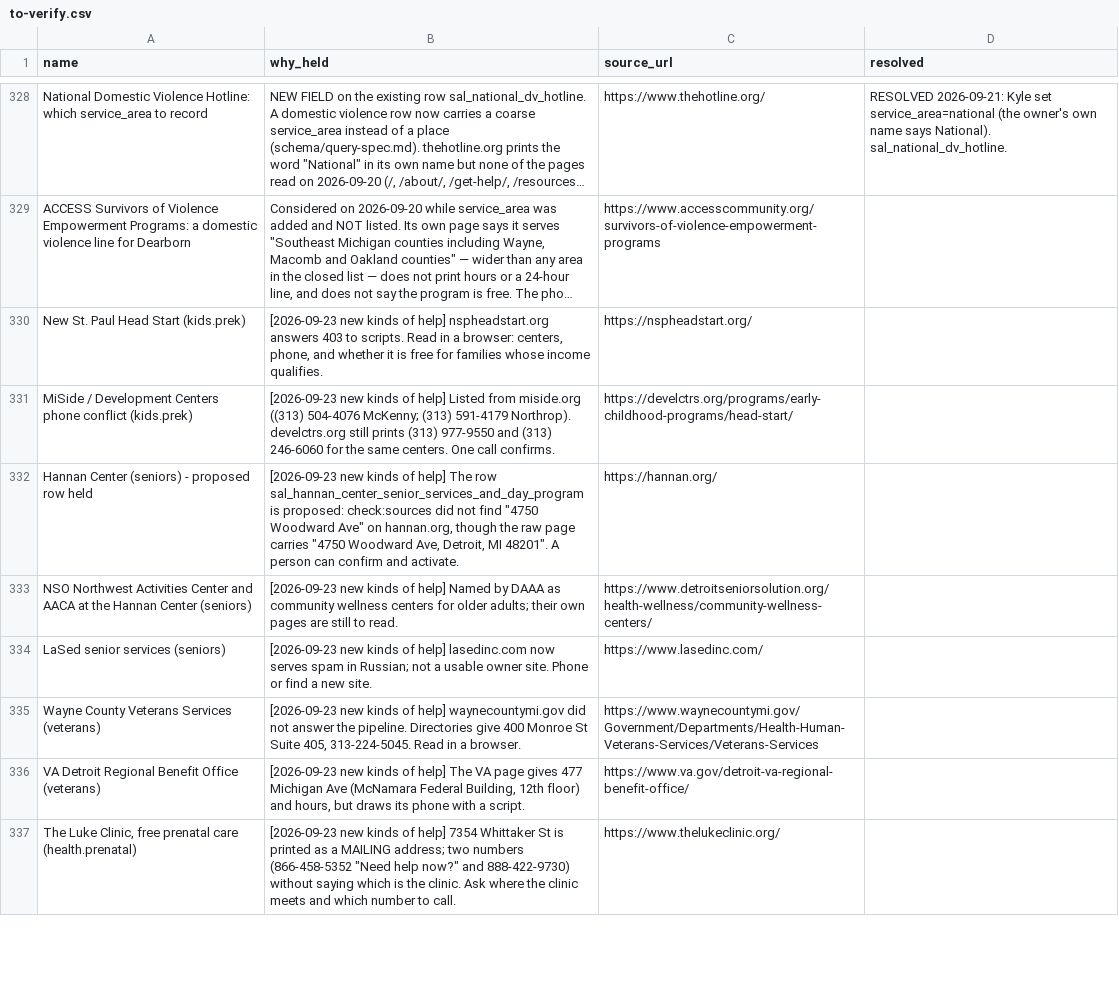
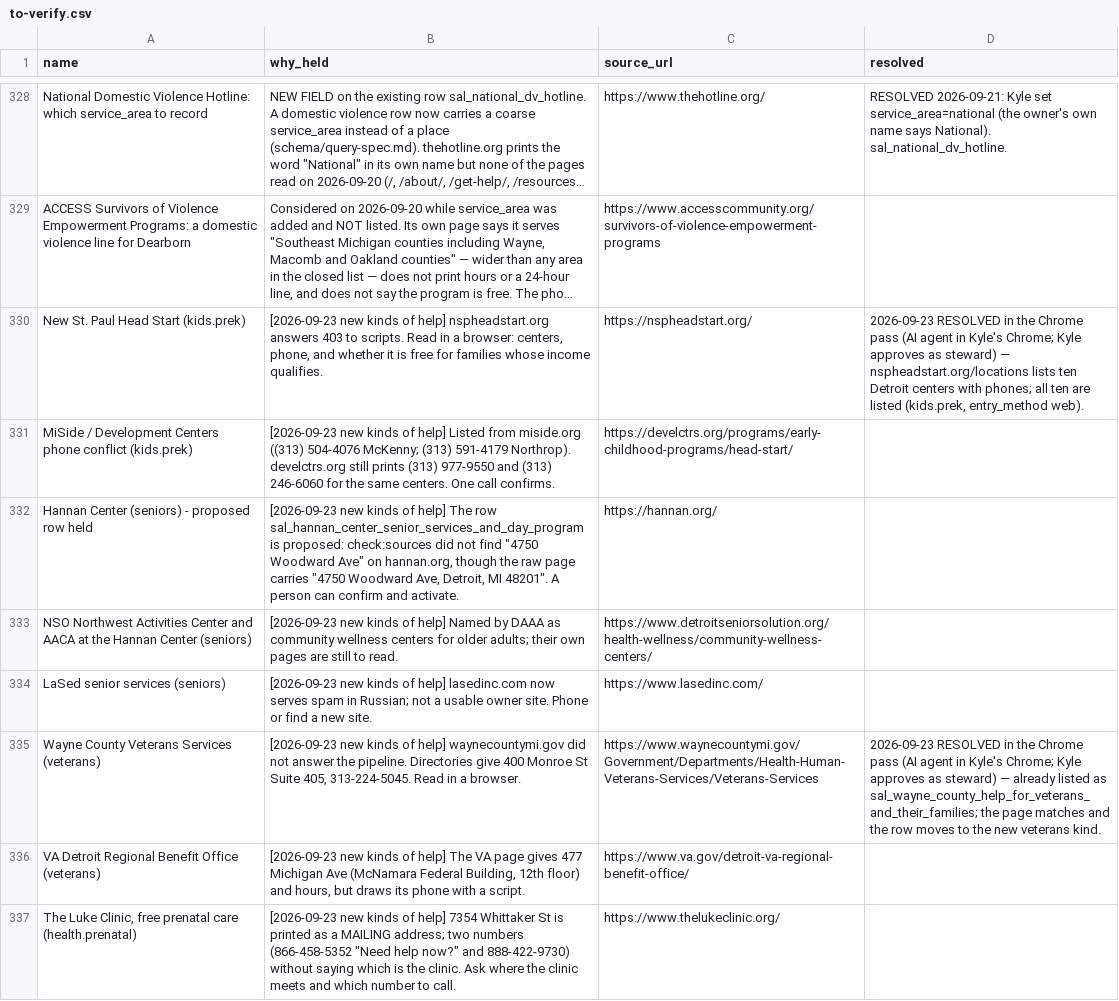
Before and after one commit to kp2485/313-help, a CSV file: data/seed/to-verify.csv, drawn as a sheet; only a part is shown, gaps mark what is left out; long unchanged cells end in …; the diff covers the shown part only; the diff names each change by its address in the sheet, - before the commit and + after, or states it on an @@ line.

```diff
--- a/data/seed/to-verify.csv
+++ b/data/seed/to-verify.csv
-D330 (resolved): (empty)
+D330 (resolved): 2026-09-23 RESOLVED in the Chrome pass (AI agent in Kyle's Chrome; Kyle approves as steward) — nspheadstart.org/locations lists ten Detroit centers with phones; all ten are listed (kids.prek, entry_method web).
-D335 (resolved): (empty)
+D335 (resolved): 2026-09-23 RESOLVED in the Chrome pass (AI agent in Kyle's Chrome; Kyle approves as steward) — already listed as sal_wayne_county_help_for_veterans_and_their_families; the page matches and the row moves to the new veterans kind.
```
Also changed, not shown: 5 edited cells elsewhere in this file, data/seed/schedules.csv, 15 other files.
